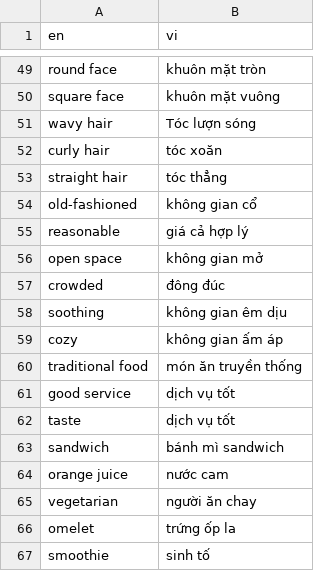
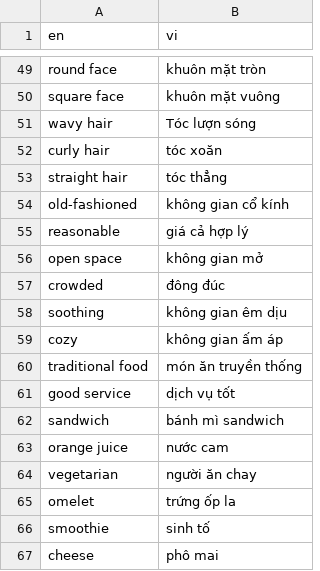
Before and after one commit to tudvh/js.hoc_tu_vung, a CSV file: public/csv/vocabulary.csv, drawn as a sheet; only a part is shown, gaps mark what is left out; the shorter side is filled out with more unchanged rows; the diff covers the shown part only.

```diff
--- a/public/csv/vocabulary.csv
+++ b/public/csv/vocabulary.csv
@@ -53,3 +53,3 @@ curly hair,tóc xoăn
 straight hair,tóc thẳng
-old-fashioned,không gian cổ
+old-fashioned,không gian cổ kính
 reasonable,giá cả hợp lý
@@ -61,3 +61,2 @@ traditional food,món ăn truyền thống
 good service,dịch vụ tốt
-taste,dịch vụ tốt
 sandwich,bánh mì sandwich
```
Also changed, not shown: 26 added rows and 1 removed row elsewhere in this file, 8 other files.
